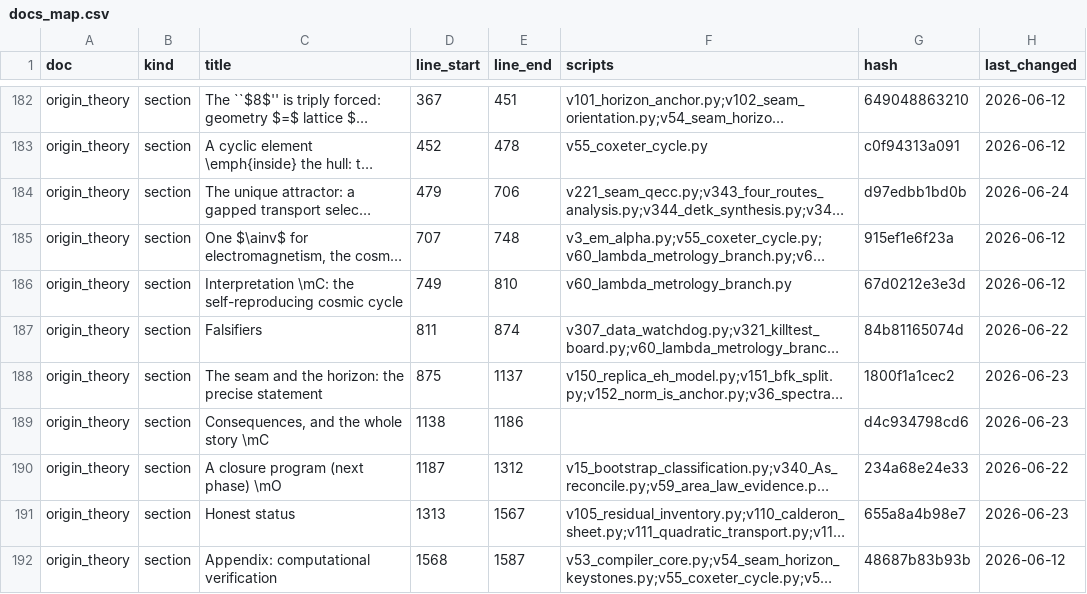
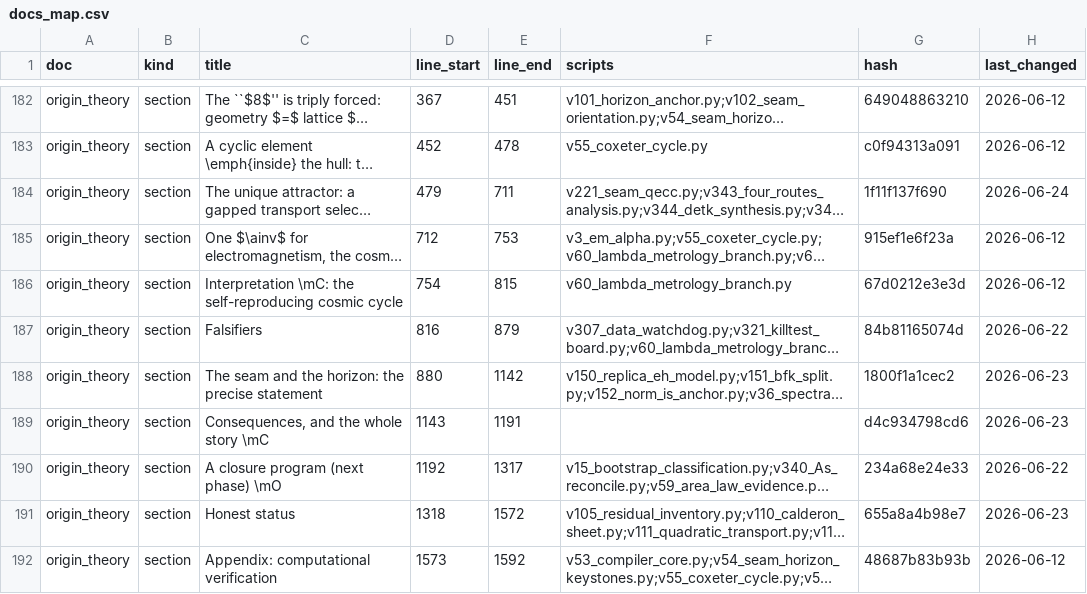
Before and after one commit to sthamann/tfpt-theoryv4, a CSV file: verification/docs_map.csv, drawn as a sheet; only a part is shown, gaps mark what is left out; long unchanged cells end in …; the diff names each change by its address in the sheet, - before the commit and + after, or states it on an @@ line.

```diff
--- a/verification/docs_map.csv
+++ b/verification/docs_map.csv
-E184 (line_end): 706
+E184 (line_end): 711
-G184 (hash): d97edbb1bd0b
+G184 (hash): 1f11f137f690
-D185 (line_start): 707
+D185 (line_start): 712
-E185 (line_end): 748
+E185 (line_end): 753
-D186 (line_start): 749
+D186 (line_start): 754
-E186 (line_end): 810
+E186 (line_end): 815
-D187 (line_start): 811
+D187 (line_start): 816
-E187 (line_end): 874
+E187 (line_end): 879
-D188 (line_start): 875
+D188 (line_start): 880
-E188 (line_end): 1137
+E188 (line_end): 1142
-D189 (line_start): 1138
+D189 (line_start): 1143
-E189 (line_end): 1186
+E189 (line_end): 1191
-D190 (line_start): 1187
+D190 (line_start): 1192
-E190 (line_end): 1312
+E190 (line_end): 1317
-D191 (line_start): 1313
+D191 (line_start): 1318
-E191 (line_end): 1567
+E191 (line_end): 1572
-D192 (line_start): 1568
+D192 (line_start): 1573
-E192 (line_end): 1587
+E192 (line_end): 1592
```
Also changed, not shown: verification/status_ledger.csv, 31 other files.
